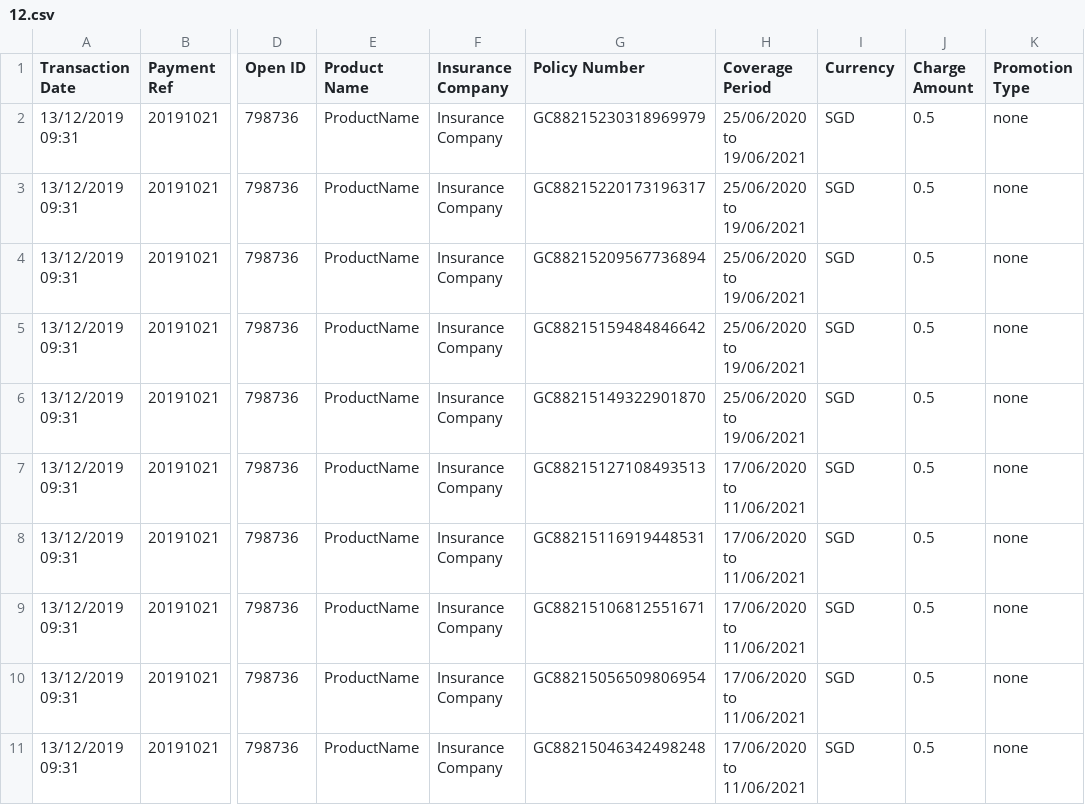
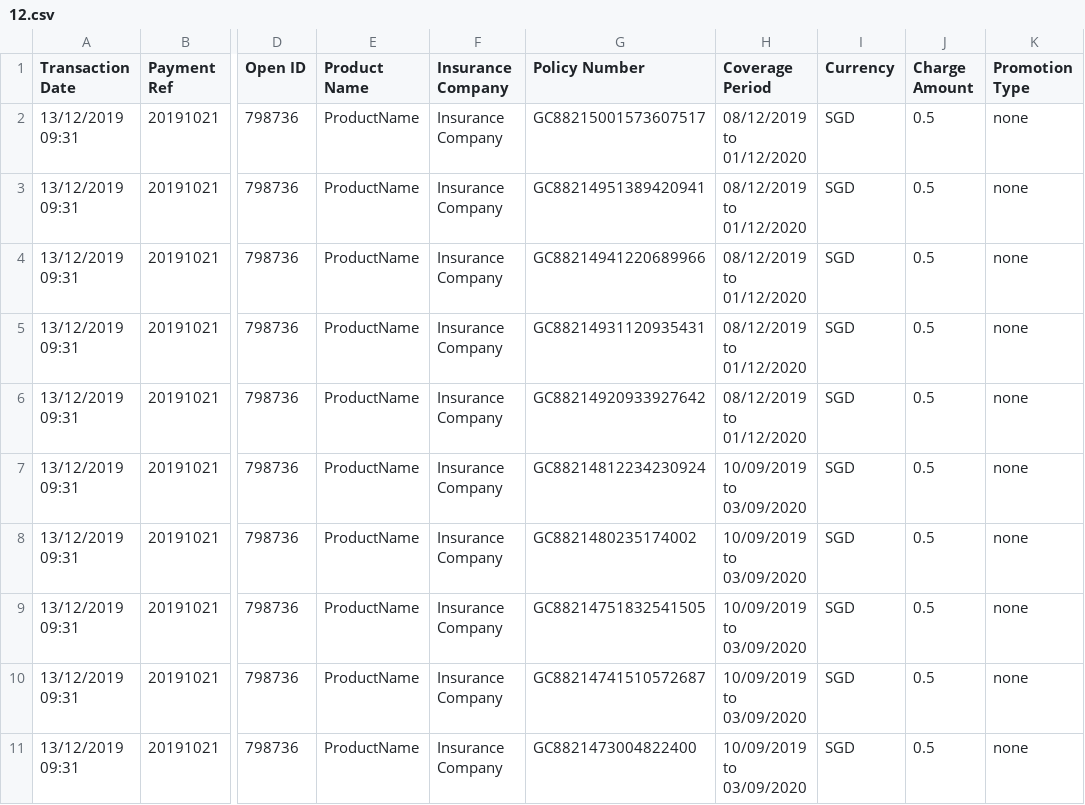
Before and after one commit to dorise1/test, a CSV file: 12.csv, drawn as a sheet; only a part is shown, gaps mark what is left out; the diff names each change by its address in the sheet, - before the commit and + after, or states it on an @@ line.

Commit message:
Update 12.csv

```diff
--- a/12.csv
+++ b/12.csv
-G2 (Policy Number): GC88215230318969979
+G2 (Policy Number): GC88215001573607517
-H2:H6 (Coverage Period): 25/06/2020 to 19/06/2021
+H2:H6 (Coverage Period): 08/12/2019 to 01/12/2020
-G3 (Policy Number): GC88215220173196317
+G3 (Policy Number): GC88214951389420941
-G4 (Policy Number): GC88215209567736894
+G4 (Policy Number): GC88214941220689966
-G5 (Policy Number): GC88215159484846642
+G5 (Policy Number): GC88214931120935431
-G6 (Policy Number): GC88215149322901870
+G6 (Policy Number): GC88214920933927642
-G7 (Policy Number): GC88215127108493513
+G7 (Policy Number): GC88214812234230924
-H7:H11 (Coverage Period): 17/06/2020 to 11/06/2021
+H7:H11 (Coverage Period): 10/09/2019 to 03/09/2020
-G8 (Policy Number): GC88215116919448531
+G8 (Policy Number): GC8821480235174002
-G9 (Policy Number): GC88215106812551671
+G9 (Policy Number): GC88214751832541505
-G10 (Policy Number): GC88215056509806954
+G10 (Policy Number): GC88214741510572687
-G11 (Policy Number): GC88215046342498248
+G11 (Policy Number): GC8821473004822400
```
